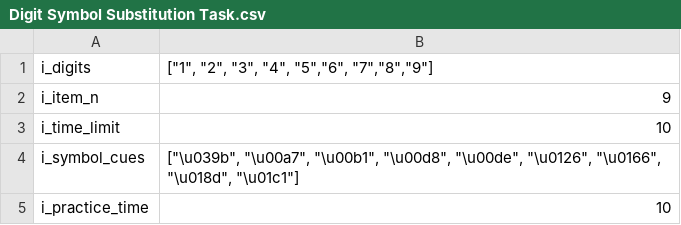
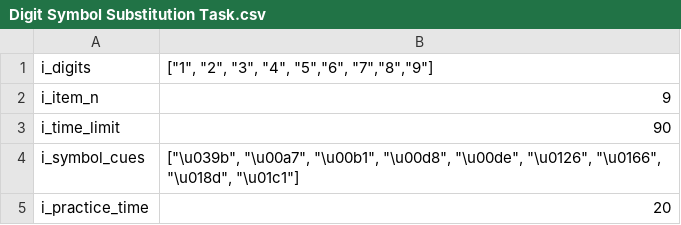
Before and after one commit to krdoroc/KOT_CogTasks, a CSV file: Assets/StreamingAssets/Parameters/Digit Symbol Substitution Task.csv, drawn as a sheet.

```diff
--- a/Assets/StreamingAssets/Parameters/Digit Symbol Substitution Task.csv
+++ b/Assets/StreamingAssets/Parameters/Digit Symbol Substitution Task.csv
@@ -2,4 +2,4 @@
 i_item_n,9
-i_time_limit,10
+i_time_limit,90
 i_symbol_cues,"[""\u039b"", ""\u00a7"", ""\u00b1"", ""\u00d8"", ""\u00de"", ""\u0126"", ""\u0166"", ""\u018d"", ""\u01c1""]"
-i_practice_time,10
+i_practice_time,20
```
Also changed, not shown: Assets/StreamingAssets/Parameters/Knapsack optimisation task.csv, Assets/StreamingAssets/Parameters/Letters and Numbers Task.csv, 6 other files.
